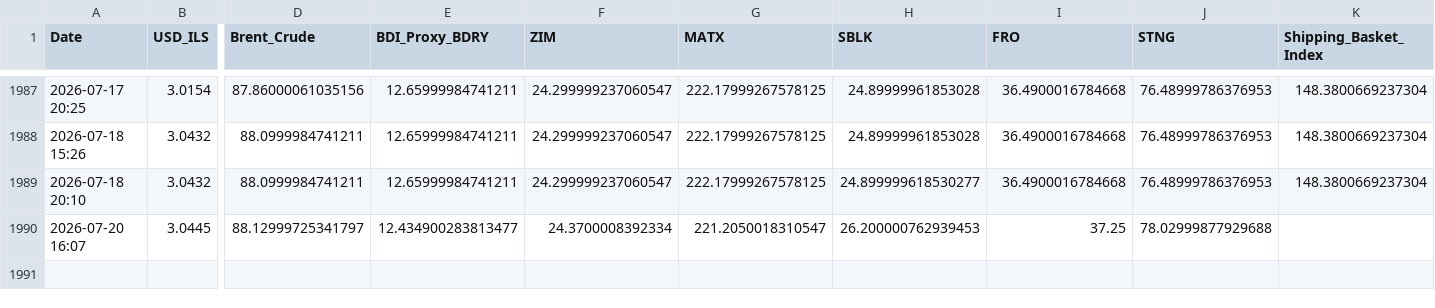
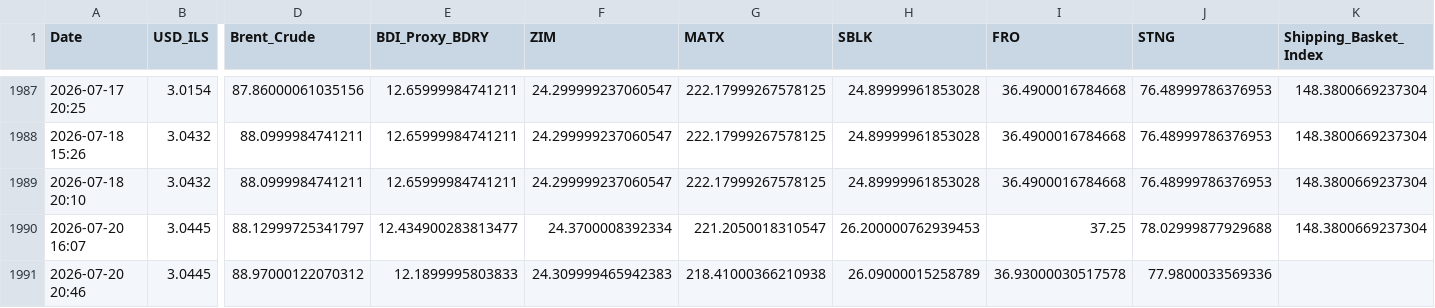
Before and after one commit to AshKatzEm/logistics-cost, a CSV file: shipping_macro_data.csv, drawn as a sheet; only a part is shown, gaps mark what is left out; rows hold the shown columns only; the diff names each change by its address in the sheet, - before the commit and + after, or states it on an @@ line.

```diff
--- a/shipping_macro_data.csv
+++ b/shipping_macro_data.csv
-H1989 (SBLK): 24.899999618530277
+H1989 (SBLK): 24.89999961853028
-K1990 (Shipping_Basket_Index): (empty)
+K1990 (Shipping_Basket_Index): 148.3800669237304
+row 1991: 2026-07-20 20:46 | 3.0445 | 88.97000122070312 | 12.1899995803833 | 24.309999465942383 | 218.41000366210938 | 26.09000015258789 | 36.93000030517578 | 77.9800033569336
```
